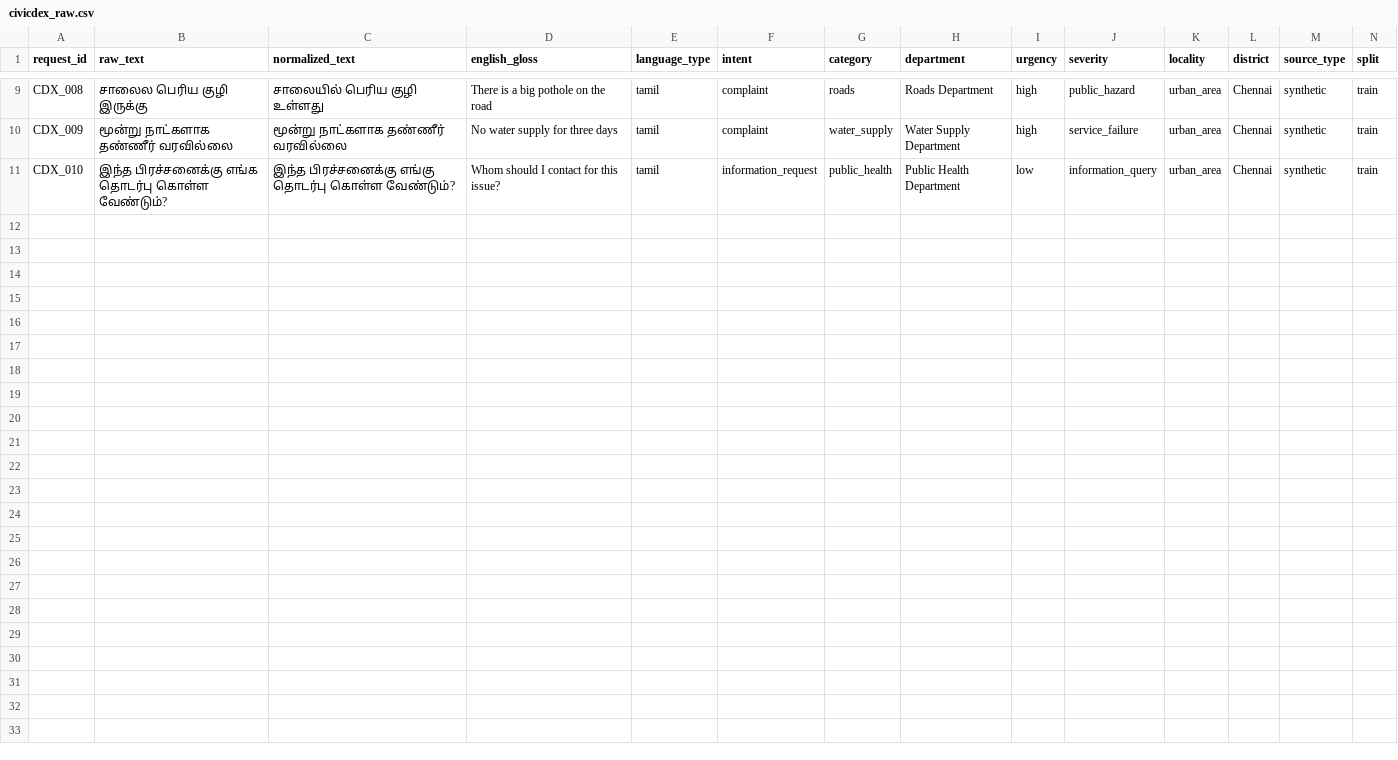
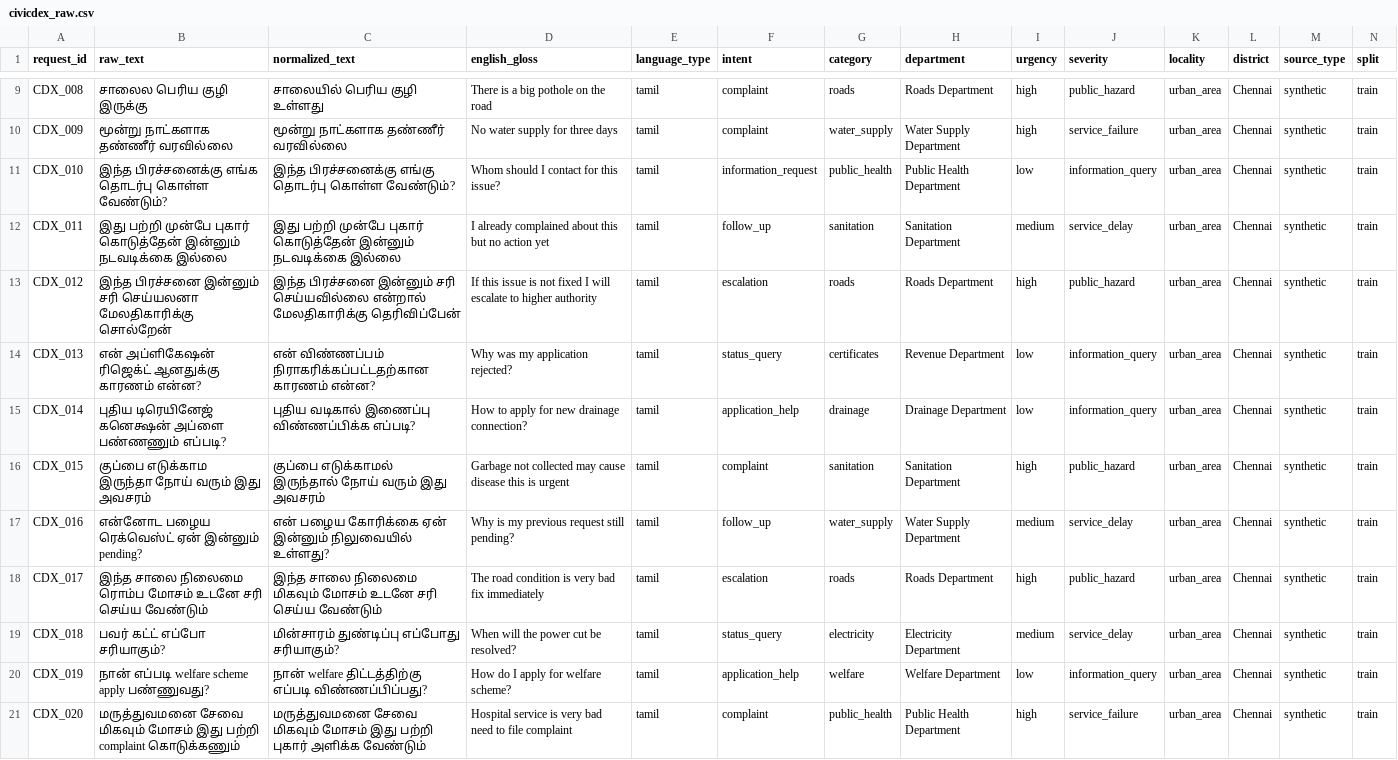
Before and after one commit to JadeSamLee/civicdex, a CSV file: data/civicdex_raw.csv, drawn as a sheet; only a part is shown, gaps mark what is left out; the diff names each change by its address in the sheet, - before the commit and + after, or states it on an @@ line.

Commit message:
data(samples): add Tamil edge cases and complex intent scenarios to improve dataset robustness and classification difficulty

```diff
--- a/data/civicdex_raw.csv
+++ b/data/civicdex_raw.csv
+row 12: CDX_011 | இது பற்றி முன்பே புகார் கொடுத்தேன் இன்னும் நடவடிக்கை இல்லை | இது பற்றி முன்பே புகார் கொடுத்தேன் இன்னும் நடவடிக்கை இல்லை | I already complained about this but no action yet | tamil | follow_up | sanitation | Sanitation Department | medium | service_delay | urban_area | Chennai | synthetic | train
+row 13: CDX_012 | இந்த பிரச்சனை இன்னும் சரி செய்யலனா மேலதிகாரிக்கு சொல்றேன் | இந்த பிரச்சனை இன்னும் சரி செய்யவில்லை என்றால் மேலதிகாரிக்கு தெரிவிப்பேன் | If this issue is not fixed I will escalate to higher authority | tamil | escalation | roads | Roads Department | high | public_hazard | urban_area | Chennai | synthetic | train
+row 14: CDX_013 | என் அப்ளிகேஷன் ரிஜெக்ட் ஆனதுக்கு காரணம் என்ன? | என் விண்ணப்பம் நிராகரிக்கப்பட்டதற்கான காரணம் என்ன? | Why was my application rejected? | tamil | status_query | certificates | Revenue Department | low | information_query | urban_area | Chennai | synthetic | train
+row 15: CDX_014 | புதிய டிரெயினேஜ் கனெக்ஷன் அப்ளை பண்ணணும் எப்படி? | புதிய வடிகால் இணைப்பு விண்ணப்பிக்க எப்படி? | How to apply for new drainage connection? | tamil | application_help | drainage | Drainage Department | low | information_query | urban_area | Chennai | synthetic | train
+row 16: CDX_015 | குப்பை எடுக்காம இருந்தா நோய் வரும் இது அவசரம் | குப்பை எடுக்காமல் இருந்தால் நோய் வரும் இது அவசரம் | Garbage not collected may cause disease this is urgent | tamil | complaint | sanitation | Sanitation Department | high | public_hazard | urban_area | Chennai | synthetic | train
+row 17: CDX_016 | என்னோட பழைய ரெக்வெஸ்ட் ஏன் இன்னும் pending? | என் பழைய கோரிக்கை ஏன் இன்னும் நிலுவையில் உள்ளது? | Why is my previous request still pending? | tamil | follow_up | water_supply | Water Supply Department | medium | service_delay | urban_area | Chennai | synthetic | train
+row 18: CDX_017 | இந்த சாலை நிலைமை ரொம்ப மோசம் உடனே சரி செய்ய வேண்டும் | இந்த சாலை நிலைமை மிகவும் மோசம் உடனே சரி செய்ய வேண்டும் | The road condition is very bad fix immediately | tamil | escalation | roads | Roads Department | high | public_hazard | urban_area | Chennai | synthetic | train
+row 19: CDX_018 | பவர் கட்ட் எப்போ சரியாகும்? | மின்சாரம் துண்டிப்பு எப்போது சரியாகும்? | When will the power cut be resolved? | tamil | status_query | electricity | Electricity Department | medium | service_delay | urban_area | Chennai | synthetic | train
+row 20: CDX_019 | நான் எப்படி welfare scheme apply பண்ணுவது? | நான் welfare திட்டத்திற்கு எப்படி விண்ணப்பிப்பது? | How do I apply for welfare scheme? | tamil | application_help | welfare | Welfare Department | low | information_query | urban_area | Chennai | synthetic | train
+row 21: CDX_020 | மருத்துவமனை சேவை மிகவும் மோசம் இது பற்றி complaint கொடுக்கணும் | மருத்துவமனை சேவை மிகவும் மோசம் இது பற்றி புகார் அளிக்க வேண்டும் | Hospital service is very bad need to file complaint | tamil | complaint | public_health | Public Health Department | high | service_failure | urban_area | Chennai | synthetic | train
```
